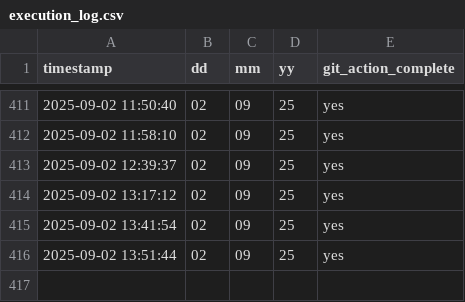
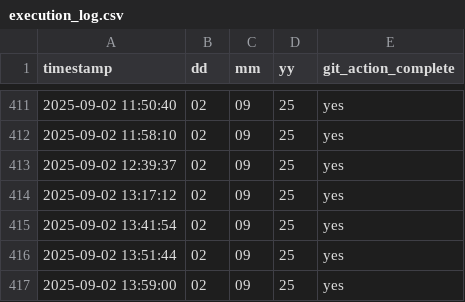
Before and after one commit to CryptoPrism-io/test_ai_tools, a CSV file: execution_log.csv, drawn as a sheet; only a part is shown, gaps mark what is left out; the diff names each change by its address in the sheet, - before the commit and + after, or states it on an @@ line.

```diff
--- a/execution_log.csv
+++ b/execution_log.csv
+row 417: 2025-09-02 13:59:00 | 02 | 09 | 25 | yes
```
